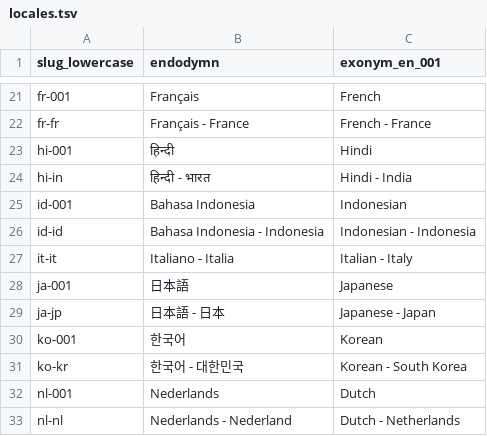
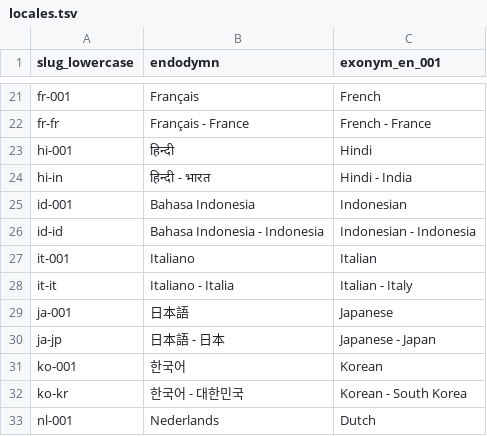
Before and after one commit to health-economics-metrics/health-economics-metrics.github.io, a TSV file: spec/locales-for-global-sharing-with-svelte/locales.tsv, drawn as a sheet; only a part is shown, gaps mark what is left out; the shorter side is filled out with more unchanged rows.

```diff
--- a/spec/locales-for-global-sharing-with-svelte/locales.tsv
+++ b/spec/locales-for-global-sharing-with-svelte/locales.tsv
@@ -26,2 +26,3 @@ id-001	Bahasa Indonesia	Indonesian
 id-id	Bahasa Indonesia - Indonesia	Indonesian - Indonesia
+it-001	Italiano	Italian
 it-it	Italiano - Italia	Italian - Italy
```
